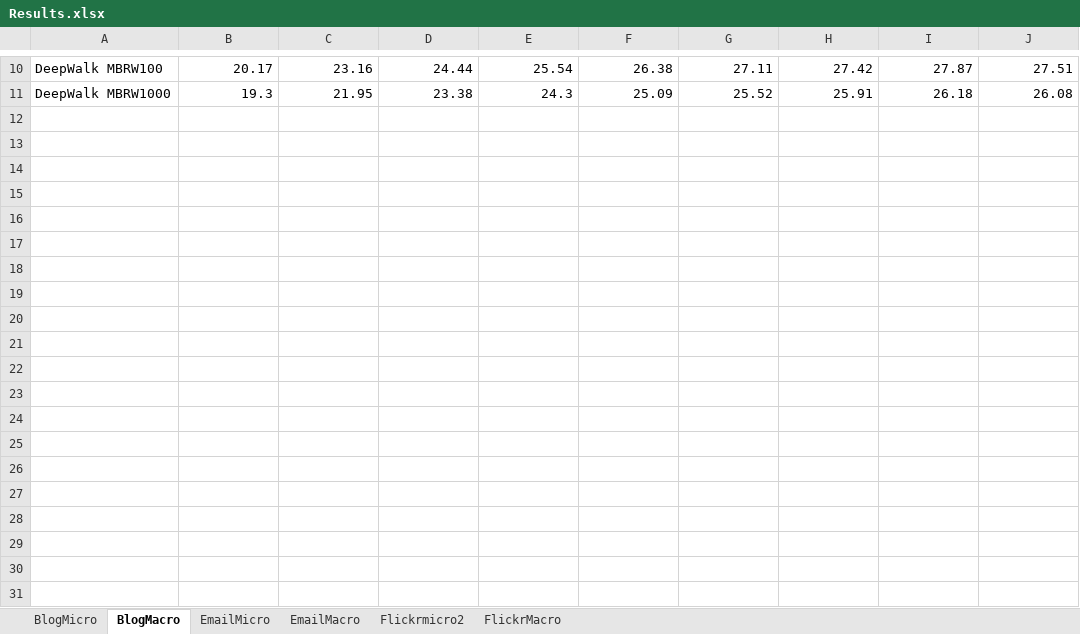
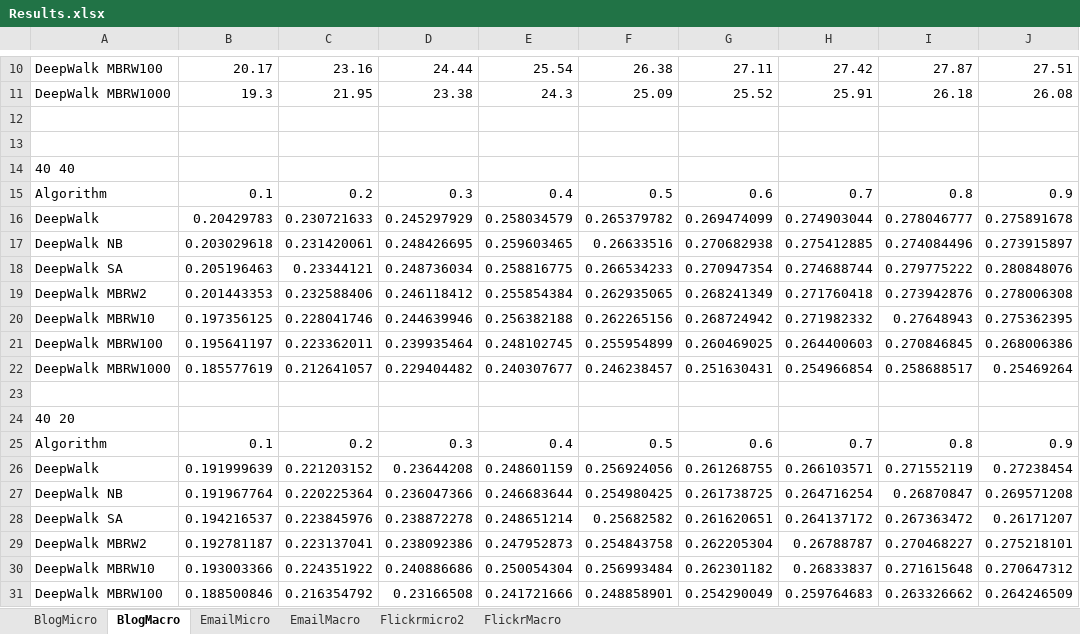
Before and after one commit to campbell000/deepwalk, an Excel workbook: results/Results.xlsx, sheet BlogMacro, drawn as a sheet; only a part is shown, gaps mark what is left out; values as stored, in another font and other column widths than the file's, no borders; the diff covers the shown part only; the diff names each change by its address in the sheet, - before the commit and + after, or states it on an @@ line.

```diff
--- a/results/Results.xlsx (sheet BlogMacro)
+++ b/results/Results.xlsx (sheet BlogMacro)
+row 12: (empty)
+row 13: (empty)
+row 14: 40 40
+row 15: Algorithm | 0.1 | 0.2 | 0.3 | 0.4 | 0.5 | 0.6 | 0.7 | 0.8 | 0.9
+row 16: DeepWalk | 0.20429783 | 0.230721633 | 0.245297929 | 0.258034579 | 0.265379782 | 0.269474099 | 0.274903044 | 0.278046777 | 0.275891678
+row 17: DeepWalk NB | 0.203029618 | 0.231420061 | 0.248426695 | 0.259603465 | 0.26633516 | 0.270682938 | 0.275412885 | 0.274084496 | 0.273915897
+row 18: DeepWalk SA | 0.205196463 | 0.23344121 | 0.248736034 | 0.258816775 | 0.266534233 | 0.270947354 | 0.274688744 | 0.279775222 | 0.280848076
+row 19: DeepWalk MBRW2 | 0.201443353 | 0.232588406 | 0.246118412 | 0.255854384 | 0.262935065 | 0.268241349 | 0.271760418 | 0.273942876 | 0.278006308
+row 20: DeepWalk MBRW10 | 0.197356125 | 0.228041746 | 0.244639946 | 0.256382188 | 0.262265156 | 0.268724942 | 0.271982332 | 0.27648943 | 0.275362395
+row 21: DeepWalk MBRW100 | 0.195641197 | 0.223362011 | 0.239935464 | 0.248102745 | 0.255954899 | 0.260469025 | 0.264400603 | 0.270846845 | 0.268006386
+row 22: DeepWalk MBRW1000 | 0.185577619 | 0.212641057 | 0.229404482 | 0.240307677 | 0.246238457 | 0.251630431 | 0.254966854 | 0.258688517 | 0.25469264
+row 23: (empty)
+row 24: 40 20
+row 25: Algorithm | 0.1 | 0.2 | 0.3 | 0.4 | 0.5 | 0.6 | 0.7 | 0.8 | 0.9
+row 26: DeepWalk | 0.191999639 | 0.221203152 | 0.23644208 | 0.248601159 | 0.256924056 | 0.261268755 | 0.266103571 | 0.271552119 | 0.27238454
+row 27: DeepWalk NB | 0.191967764 | 0.220225364 | 0.236047366 | 0.246683644 | 0.254980425 | 0.261738725 | 0.264716254 | 0.26870847 | 0.269571208
+row 28: DeepWalk SA | 0.194216537 | 0.223845976 | 0.238872278 | 0.248651214 | 0.25682582 | 0.261620651 | 0.264137172 | 0.267363472 | 0.26171207
+row 29: DeepWalk MBRW2 | 0.192781187 | 0.223137041 | 0.238092386 | 0.247952873 | 0.254843758 | 0.262205304 | 0.26788787 | 0.270468227 | 0.275218101
+row 30: DeepWalk MBRW10 | 0.193003366 | 0.224351922 | 0.240886686 | 0.250054304 | 0.256993484 | 0.262301182 | 0.26833837 | 0.271615648 | 0.270647312
+row 31: DeepWalk MBRW100 | 0.188500846 | 0.216354792 | 0.23166508 | 0.241721666 | 0.248858901 | 0.254290049 | 0.259764683 | 0.263326662 | 0.264246509
```
Also changed, not shown: 11 added rows elsewhere in this sheet, sheet EmailMacro, sheet EmailMicro, sheet BlogMicro, sheet FlickrMacro, sheet Flickrmicro2, 6 other files.
